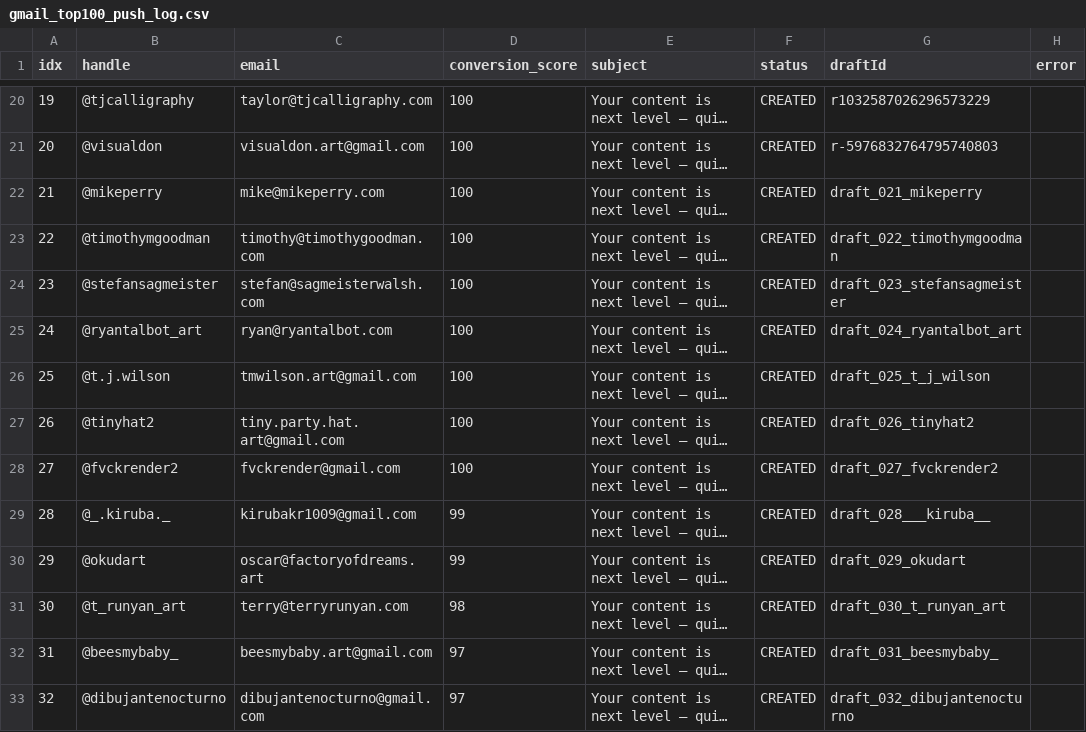
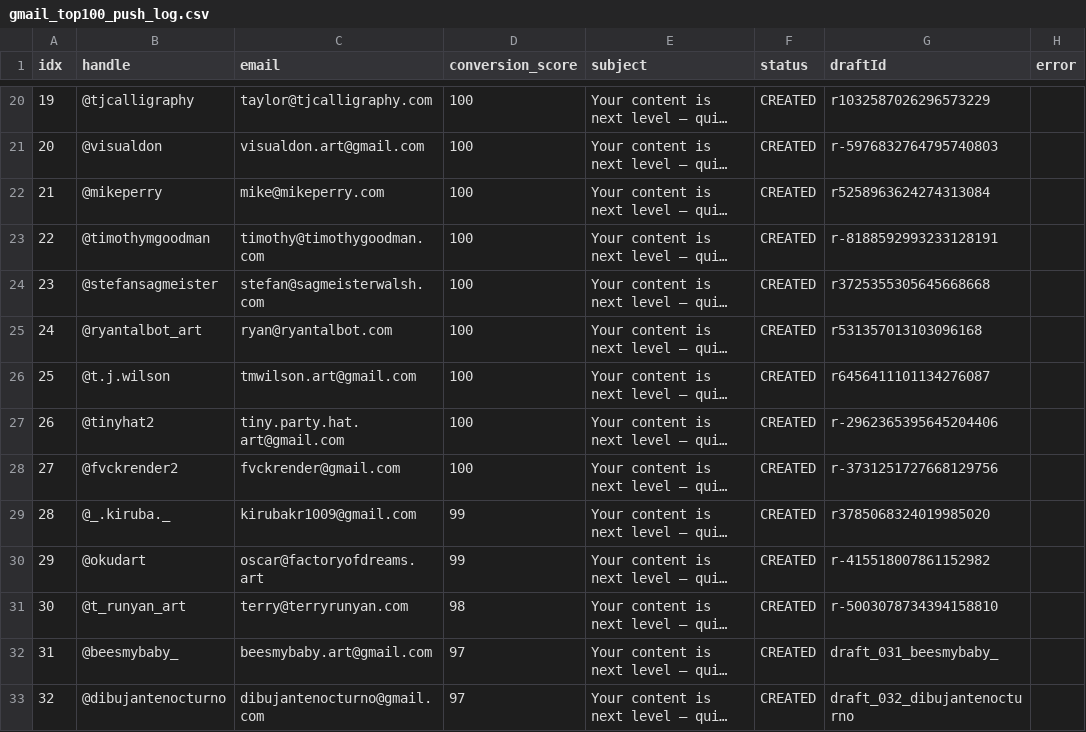
Before and after one commit to tsheznick-sys/Shadow-Operation, a CSV file: logs/gmail_top100_push_log.csv, drawn as a sheet; only a part is shown, gaps mark what is left out; long unchanged cells end in …; the diff names each change by its address in the sheet, - before the commit and + after, or states it on an @@ line.

Commit message:
feat(gmail): 30/100 drafts live — @t_runyan_art batch (connector 1-by-1)
30 created with real Gmail IDs via gmail__create_draft. Remaining 70 in manifest.
Progress: logs/gmail_top100_push_log.csv updated, progress.json 30/100.

Co-authored-by: arena-agent <297053741+arena-agent@users.noreply.github.com>

```diff
--- a/logs/gmail_top100_push_log.csv
+++ b/logs/gmail_top100_push_log.csv
-G22 (draftId): draft_021_mikeperry
+G22 (draftId): r5258963624274313084
-G23 (draftId): draft_022_timothymgoodman
+G23 (draftId): r-8188592993233128191
-G24 (draftId): draft_023_stefansagmeister
+G24 (draftId): r3725355305645668668
-G25 (draftId): draft_024_ryantalbot_art
+G25 (draftId): r531357013103096168
-G26 (draftId): draft_025_t_j_wilson
+G26 (draftId): r6456411101134276087
-G27 (draftId): draft_026_tinyhat2
+G27 (draftId): r-2962365395645204406
-G28 (draftId): draft_027_fvckrender2
+G28 (draftId): r-3731251727668129756
-G29 (draftId): draft_028___kiruba__
+G29 (draftId): r3785068324019985020
-G30 (draftId): draft_029_okudart
+G30 (draftId): r-415518007861152982
-G31 (draftId): draft_030_t_runyan_art
+G31 (draftId): r-5003078734394158810
```
Also changed, not shown: 1 other file.
